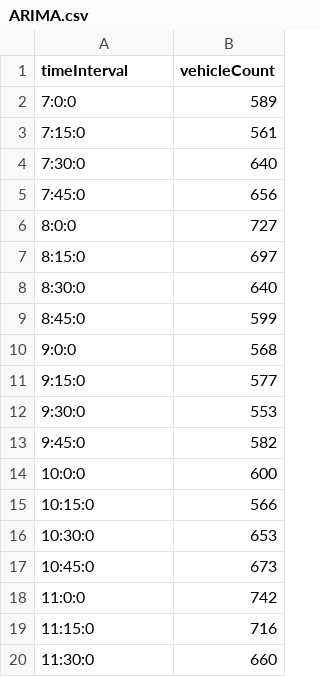
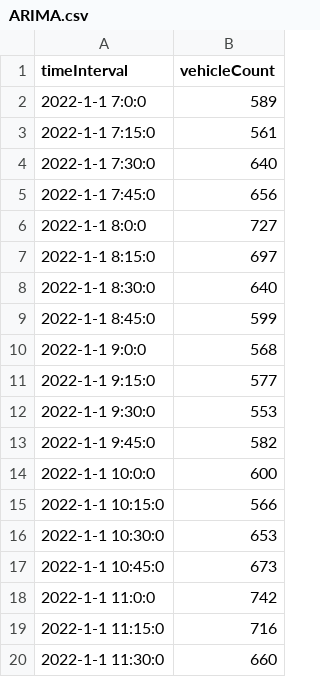
Before and after one commit to Harissh0909/Traffic-Flowrate-Data-Sheet, a CSV file: ARIMA.csv, drawn as a sheet.

Commit message:
Update ARIMA.csv

```diff
--- a/ARIMA.csv
+++ b/ARIMA.csv
@@ -1,20 +1,20 @@
 timeInterval,vehicleCount
-7:0:0,589
-7:15:0,561
-7:30:0,640
-7:45:0,656
-8:0:0,727
-8:15:0,697
-8:30:0,640
-8:45:0,599
-9:0:0,568
-9:15:0,577
-9:30:0,553
-9:45:0,582
-10:0:0,600
-10:15:0,566
-10:30:0,653
-10:45:0,673
-11:0:0,742
-11:15:0,716
-11:30:0,660
+2022-1-1 7:0:0,589
+2022-1-1 7:15:0,561
+2022-1-1 7:30:0,640
+2022-1-1 7:45:0,656
+2022-1-1 8:0:0,727
+2022-1-1 8:15:0,697
+2022-1-1 8:30:0,640
+2022-1-1 8:45:0,599
+2022-1-1 9:0:0,568
+2022-1-1 9:15:0,577
+2022-1-1 9:30:0,553
+2022-1-1 9:45:0,582
+2022-1-1 10:0:0,600
+2022-1-1 10:15:0,566
+2022-1-1 10:30:0,653
+2022-1-1 10:45:0,673
+2022-1-1 11:0:0,742
+2022-1-1 11:15:0,716
+2022-1-1 11:30:0,660
```
